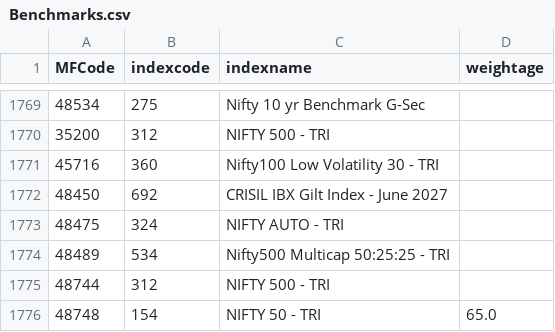
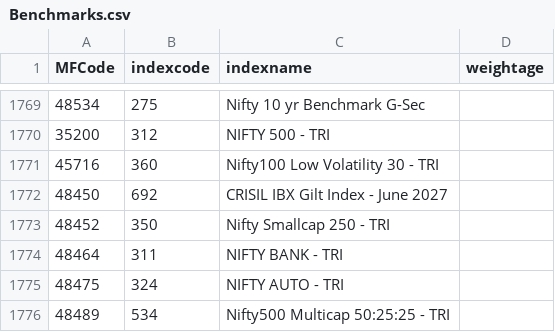
Before and after one commit to nikunjbaheti/MF_Holdinfs-gs, a CSV file: Benchmarks.csv, drawn as a sheet; only a part is shown, gaps mark what is left out; the shorter side is filled out with more unchanged rows; the diff names each change by its address in the sheet, - before the commit and + after, or states it on an @@ line.

```diff
--- a/Benchmarks.csv
+++ b/Benchmarks.csv
+row 1773: 48452 | 350 | Nifty Smallcap 250 - TRI
+row 1774: 48464 | 311 | NIFTY BANK - TRI
```
Also changed, not shown: MFCodes.csv, 5 other files.
